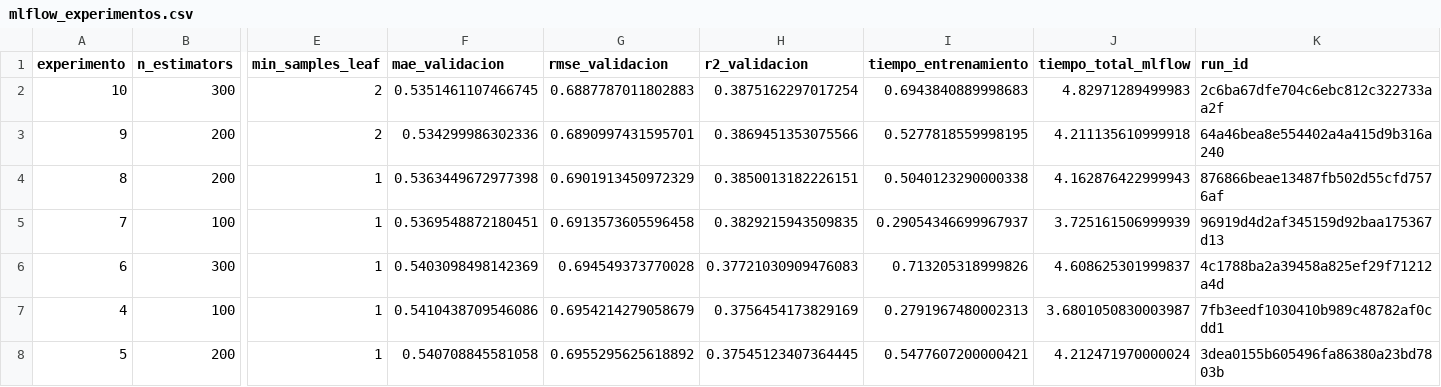
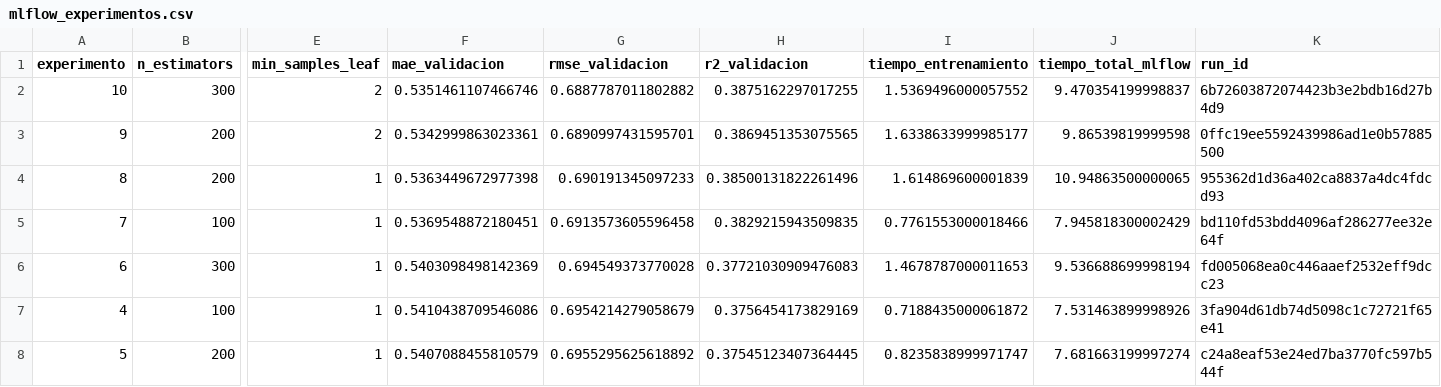
Before and after one commit to bryzcoll/mlops-wine-quality, a CSV file: results/metrics/mlflow_experimentos.csv, drawn as a sheet; only a part is shown, gaps mark what is left out; the diff covers the shown part only; the diff names each change by its address in the sheet, - before the commit and + after, or states it on an @@ line.

```diff
--- a/results/metrics/mlflow_experimentos.csv
+++ b/results/metrics/mlflow_experimentos.csv
-F2 (mae_validacion): 0.5351461107466745
+F2 (mae_validacion): 0.5351461107466746
-G2 (rmse_validacion): 0.6887787011802883
+G2 (rmse_validacion): 0.6887787011802882
-H2 (r2_validacion): 0.3875162297017254
+H2 (r2_validacion): 0.3875162297017255
-I2 (tiempo_entrenamiento): 0.6943840889998683
+I2 (tiempo_entrenamiento): 1.5369496000057552
-J2 (tiempo_total_mlflow): 4.82971289499983
+J2 (tiempo_total_mlflow): 9.470354199998837
-K2 (run_id): 2c6ba67dfe704c6ebc812c322733aa2f
+K2 (run_id): 6b72603872074423b3e2bdb16d27b4d9
-F3 (mae_validacion): 0.534299986302336
+F3 (mae_validacion): 0.5342999863023361
-H3 (r2_validacion): 0.3869451353075566
+H3 (r2_validacion): 0.3869451353075565
-I3 (tiempo_entrenamiento): 0.5277818559998195
+I3 (tiempo_entrenamiento): 1.6338633999985177
-J3 (tiempo_total_mlflow): 4.211135610999918
+J3 (tiempo_total_mlflow): 9.86539819999598
-K3 (run_id): 64a46bea8e554402a4a415d9b316a240
+K3 (run_id): 0ffc19ee5592439986ad1e0b57885500
-G4 (rmse_validacion): 0.6901913450972329
+G4 (rmse_validacion): 0.690191345097233
-H4 (r2_validacion): 0.3850013182226151
+H4 (r2_validacion): 0.38500131822261496
-I4 (tiempo_entrenamiento): 0.5040123290000338
+I4 (tiempo_entrenamiento): 1.614869600001839
-J4 (tiempo_total_mlflow): 4.162876422999943
+J4 (tiempo_total_mlflow): 10.94863500000065
-K4 (run_id): 876866beae13487fb502d55cfd7576af
+K4 (run_id): 955362d1d36a402ca8837a4dc4fdcd93
-I5 (tiempo_entrenamiento): 0.29054346699967937
+I5 (tiempo_entrenamiento): 0.7761553000018466
-J5 (tiempo_total_mlflow): 3.725161506999939
+J5 (tiempo_total_mlflow): 7.945818300002429
-K5 (run_id): 96919d4d2af345159d92baa175367d13
+K5 (run_id): bd110fd53bdd4096af286277ee32e64f
-I6 (tiempo_entrenamiento): 0.713205318999826
+I6 (tiempo_entrenamiento): 1.4678787000011653
-J6 (tiempo_total_mlflow): 4.608625301999837
+J6 (tiempo_total_mlflow): 9.536688699998194
-K6 (run_id): 4c1788ba2a39458a825ef29f71212a4d
+K6 (run_id): fd005068ea0c446aaef2532eff9dcc23
-I7 (tiempo_entrenamiento): 0.2791967480002313
+I7 (tiempo_entrenamiento): 0.7188435000061872
-J7 (tiempo_total_mlflow): 3.6801050830003987
+J7 (tiempo_total_mlflow): 7.531463899998926
-K7 (run_id): 7fb3eedf1030410b989c48782af0cdd1
+K7 (run_id): 3fa904d61db74d5098c1c72721f65e41
-F8 (mae_validacion): 0.540708845581058
+F8 (mae_validacion): 0.5407088455810579
-I8 (tiempo_entrenamiento): 0.5477607200000421
+I8 (tiempo_entrenamiento): 0.8235838999971747
-J8 (tiempo_total_mlflow): 4.212471970000024
+J8 (tiempo_total_mlflow): 7.681663199997274
-K8 (run_id): 3dea0155b605496fa86380a23bd7803b
+K8 (run_id): c24a8eaf53e24ed7ba3770fc597b544f
```
Also changed, not shown: 13 edited cells elsewhere in this file, results/metrics/wandb_experimentos.csv, 12 other files.
